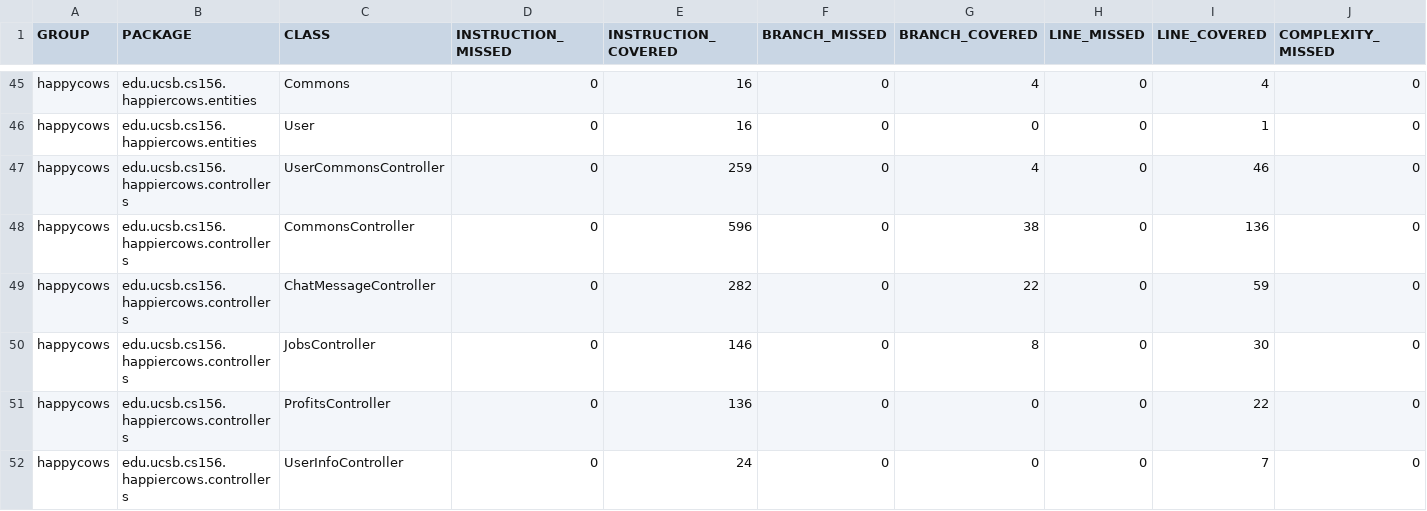
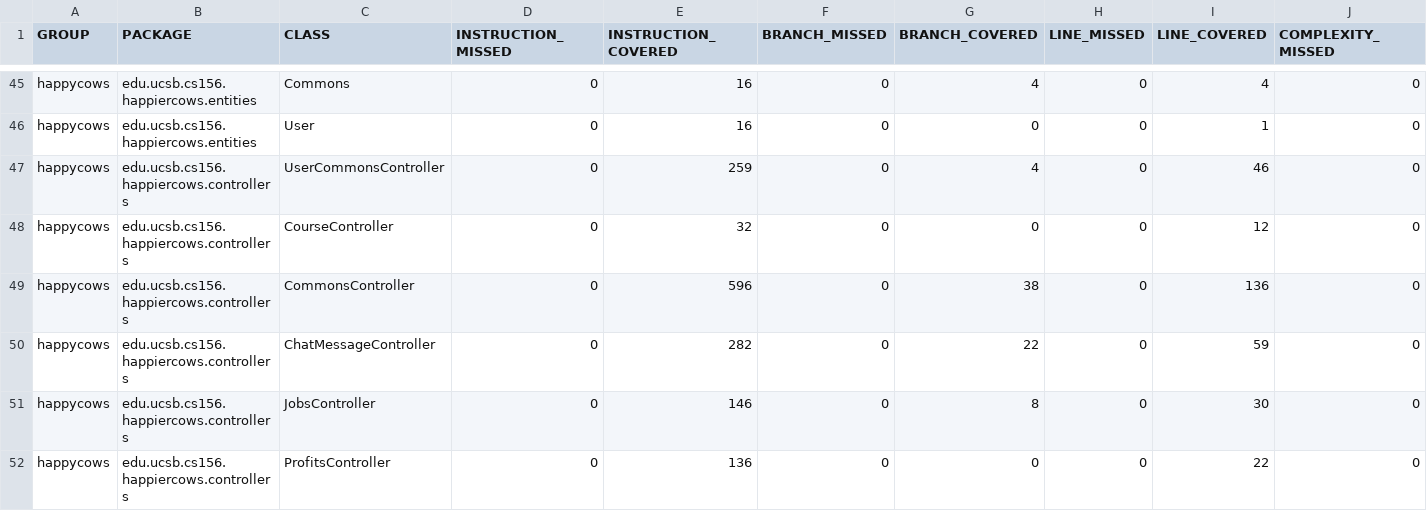
Before and after one commit to ucsb-cs156-f24/proj-happycows-f24-12, a CSV file: prs/54/jacoco/jacoco.csv, drawn as a sheet; only a part is shown, gaps mark what is left out; the shorter side is filled out with more unchanged rows; rows hold the shown columns only; the diff names each change by its address in the sheet, - before the commit and + after, or states it on an @@ line.

Commit message:
Deploying to gh-pages from @ ucsb-cs156-f24/proj-happycows-f24-12@423eff9b0046fb4a5ac42b6bbe6cace90fc9b410 🚀

```diff
--- a/prs/54/jacoco/jacoco.csv
+++ b/prs/54/jacoco/jacoco.csv
+row 48: happycows | edu.ucsb.cs156.happiercows.controllers | CourseController | 0 | 32 | 0 | 0 | 0 | 12 | 0
```
Also changed, not shown: 7 other files.
